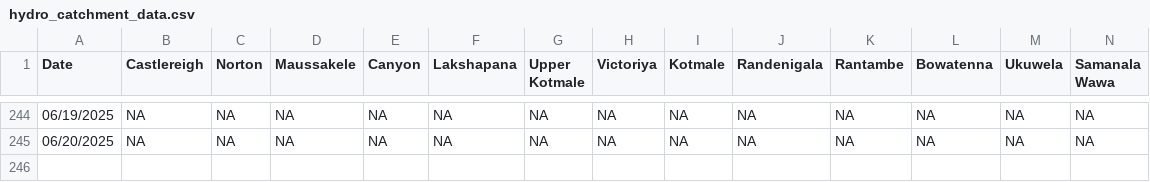
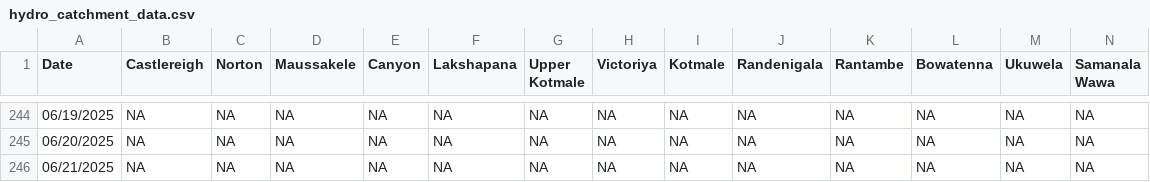
Before and after one commit to Metdata04/download_metdata, a CSV file: extracted_data/hydro_catchment_data.csv, drawn as a sheet; only a part is shown, gaps mark what is left out; rows hold the shown columns only; the diff names each change by its address in the sheet, - before the commit and + after, or states it on an @@ line.

Commit message:
Extracted hydro catchment data from climate update PDF

```diff
--- a/extracted_data/hydro_catchment_data.csv
+++ b/extracted_data/hydro_catchment_data.csv
+row 246: 06/21/2025 | NA | NA | NA | NA | NA | NA | NA | NA | NA | NA | NA | NA | NA
```
